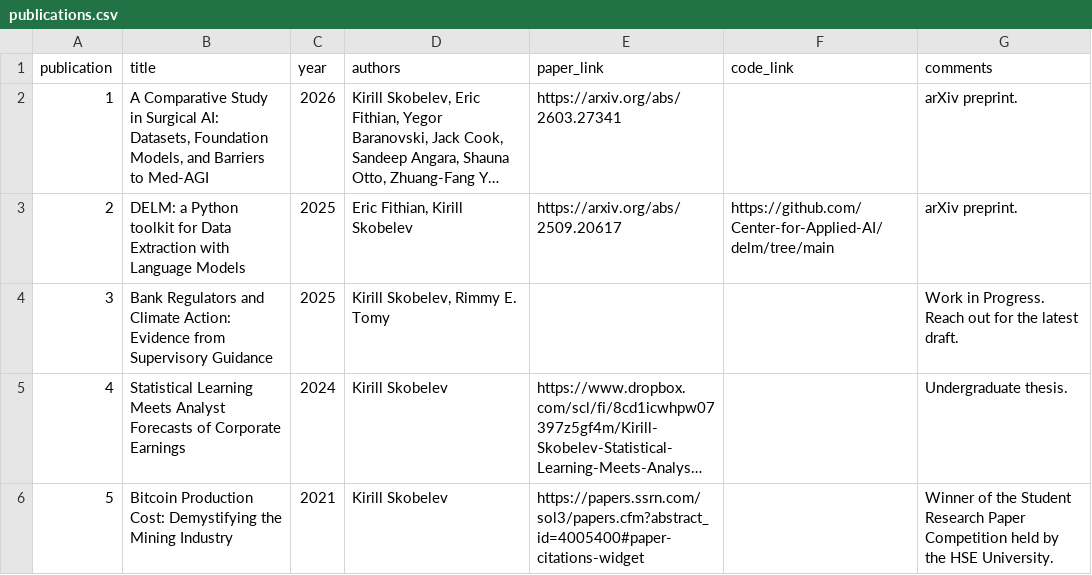
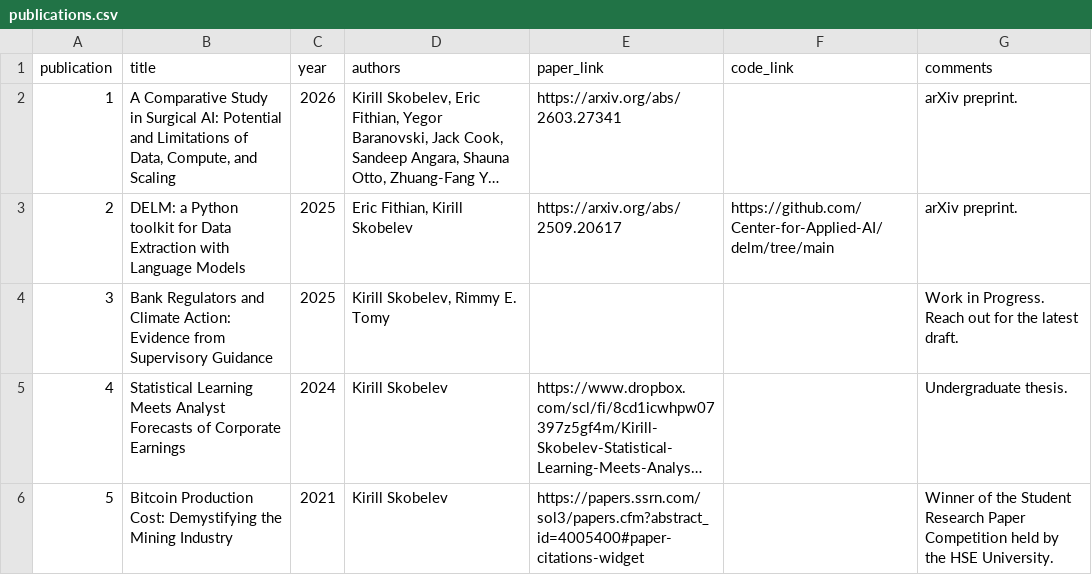
Before and after one commit to skblv/skobelev_dot_me, a CSV file: assets/publications/publications.csv, drawn as a sheet; long unchanged cells end in …; the diff names each change by its address in the sheet, - before the commit and + after, or states it on an @@ line.

```diff
--- a/assets/publications/publications.csv
+++ b/assets/publications/publications.csv
-B2 (title): …Surgical AI: Datasets, Foundation Models, and Barriers to Med-AGI
+B2 (title): …Surgical AI: Potential and Limitations of Data, Compute, and Scaling
```
Also changed, not shown: 2 other files.
